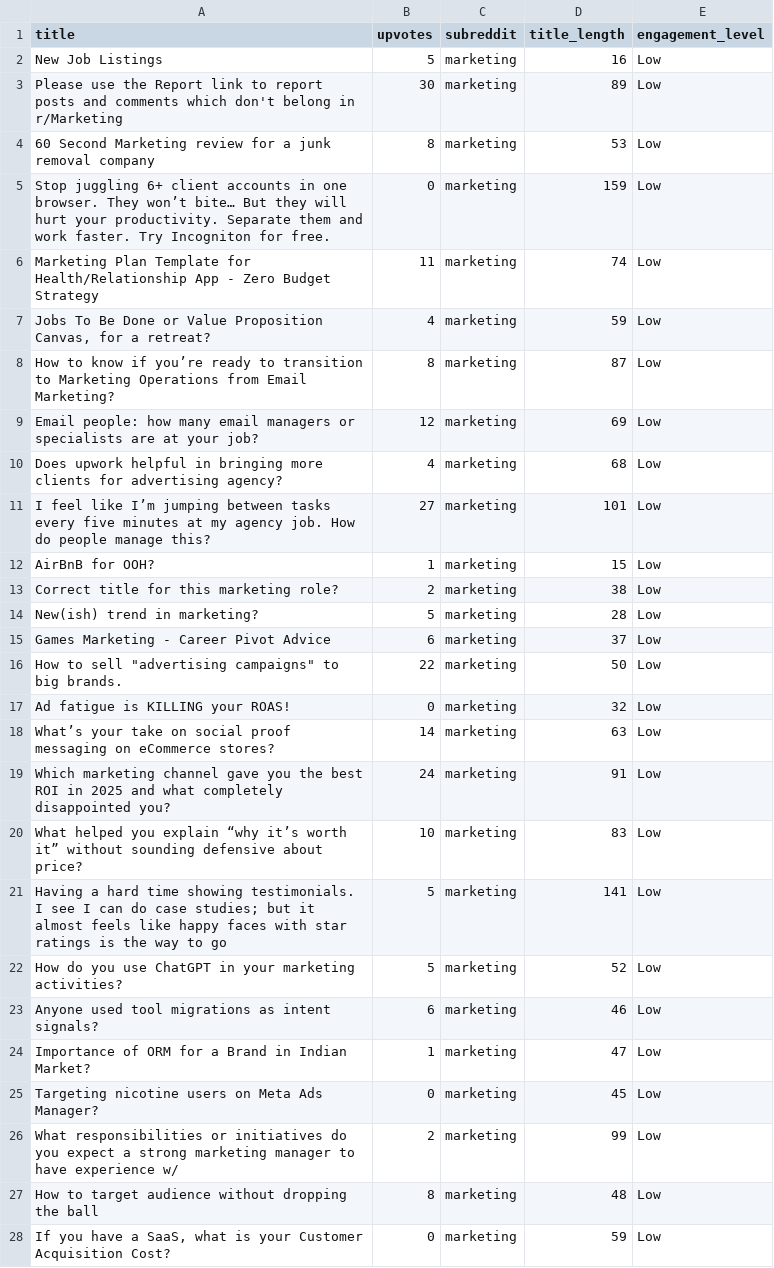
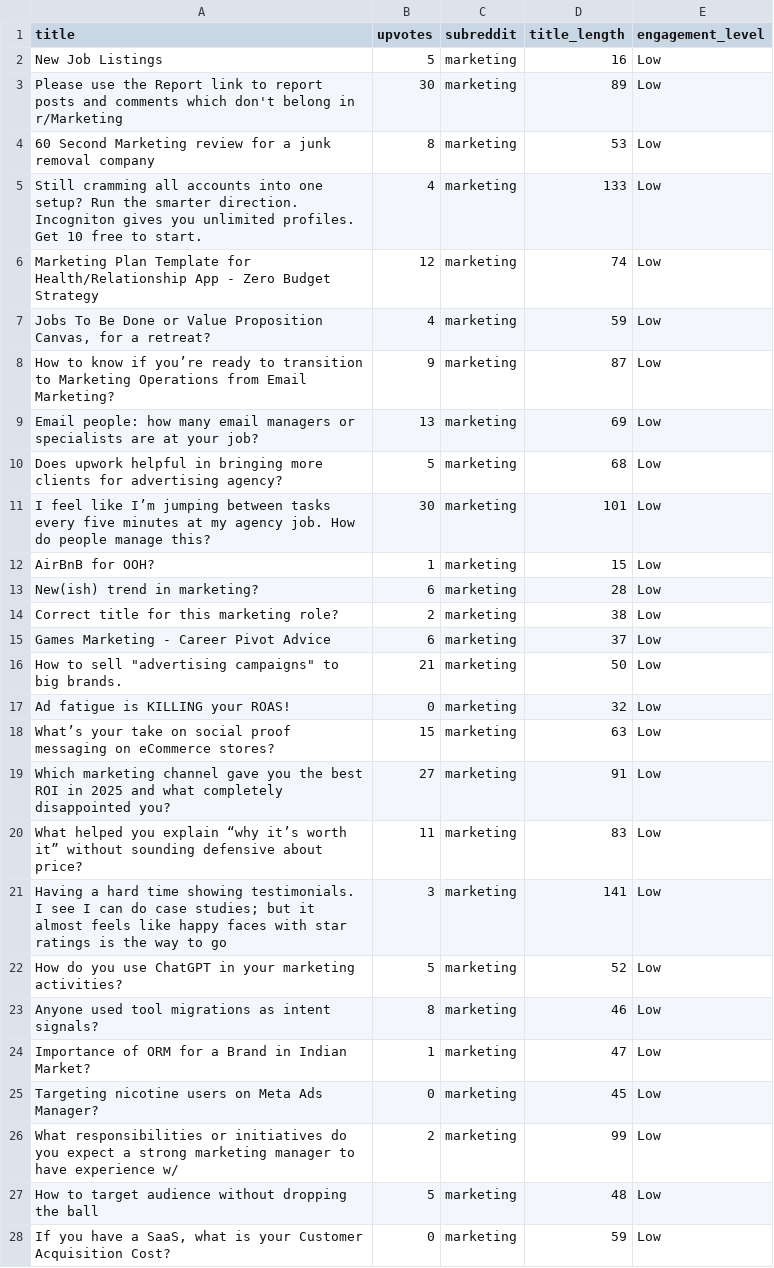
Before and after one commit to MuthamaFrancs/PythonAutomationProject, a CSV file: data/processed/processed_reddit_marketing_data.csv, drawn as a sheet.

```diff
--- a/data/processed/processed_reddit_marketing_data.csv
+++ b/data/processed/processed_reddit_marketing_data.csv
@@ -4,21 +4,21 @@ Please use the Report link to report posts and comments which don't belong in r/
 60 Second Marketing review for a junk removal company,8,marketing,53,Low
-Stop juggling 6+ client accounts in one browser. They won’t bite… But they will hurt your productivity. Separate them and work faster. Try Incogniton for free.,0,marketing,159,Low
-Marketing Plan Template for Health/Relationship App - Zero Budget Strategy,11,marketing,74,Low
+Still cramming all accounts into one setup? Run the smarter direction. Incogniton gives you unlimited profiles. Get 10 free to start.,4,marketing,133,Low
+Marketing Plan Template for Health/Relationship App - Zero Budget Strategy,12,marketing,74,Low
 "Jobs To Be Done or Value Proposition Canvas, for a retreat?",4,marketing,59,Low
-How to know if you’re ready to transition to Marketing Operations from Email Marketing?,8,marketing,87,Low
-Email people: how many email managers or specialists are at your job?,12,marketing,69,Low
-Does upwork helpful in bringing more clients for advertising agency?,4,marketing,68,Low
-I feel like I’m jumping between tasks every five minutes at my agency job. How do people manage this?,27,marketing,101,Low
+How to know if you’re ready to transition to Marketing Operations from Email Marketing?,9,marketing,87,Low
+Email people: how many email managers or specialists are at your job?,13,marketing,69,Low
+Does upwork helpful in bringing more clients for advertising agency?,5,marketing,68,Low
+I feel like I’m jumping between tasks every five minutes at my agency job. How do people manage this?,30,marketing,101,Low
 AirBnB for OOH?,1,marketing,15,Low
+New(ish) trend in marketing?,6,marketing,28,Low
 Correct title for this marketing role?,2,marketing,38,Low
-New(ish) trend in marketing?,5,marketing,28,Low
 Games Marketing - Career Pivot Advice,6,marketing,37,Low
-"How to sell ""advertising campaigns"" to big brands.",22,marketing,50,Low
+"How to sell ""advertising campaigns"" to big brands.",21,marketing,50,Low
 Ad fatigue is KILLING your ROAS!,0,marketing,32,Low
-What’s your take on social proof messaging on eCommerce stores?,14,marketing,63,Low
-Which marketing channel gave you the best ROI in 2025 and what completely disappointed you?,24,marketing,91,Low
-What helped you explain “why it’s worth it” without sounding defensive about price?,10,marketing,83,Low
-Having a hard time showing testimonials. I see I can do case studies; but it almost feels like happy faces with star ratings is the way to go,5,marketing,141,Low
+What’s your take on social proof messaging on eCommerce stores?,15,marketing,63,Low
+Which marketing channel gave you the best ROI in 2025 and what completely disappointed you?,27,marketing,91,Low
+What helped you explain “why it’s worth it” without sounding defensive about price?,11,marketing,83,Low
+Having a hard time showing testimonials. I see I can do case studies; but it almost feels like happy faces with star ratings is the way to go,3,marketing,141,Low
 How do you use ChatGPT in your marketing activities?,5,marketing,52,Low
-Anyone used tool migrations as intent signals?,6,marketing,46,Low
+Anyone used tool migrations as intent signals?,8,marketing,46,Low
 Importance of ORM for a Brand in Indian Market?,1,marketing,47,Low
@@ -26,3 +26,3 @@ Targeting nicotine users on Meta Ads Manager?,0,marketing,45,Low
 What responsibilities or initiatives do you expect a strong marketing manager to have experience w/,2,marketing,99,Low
-How to target audience without dropping the ball,8,marketing,48,Low
+How to target audience without dropping the ball,5,marketing,48,Low
 "If you have a SaaS, what is your Customer Acquisition Cost?",0,marketing,59,Low
```
Also changed, not shown: 6 other files.
